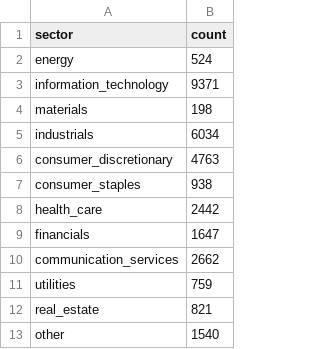
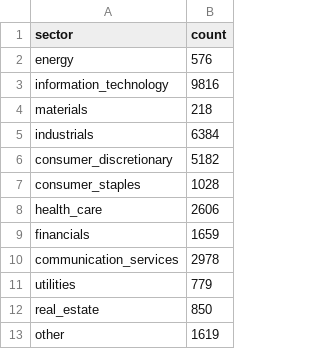
Before and after one commit to JDL05/thesis-spatial-seed-syndication, a CSV file: data/visualization/sector_counts.csv, drawn as a sheet.

```diff
--- a/data/visualization/sector_counts.csv
+++ b/data/visualization/sector_counts.csv
@@ -1,13 +1,13 @@
 sector,count
-energy,524
-information_technology,9371
-materials,198
-industrials,6034
-consumer_discretionary,4763
-consumer_staples,938
-health_care,2442
-financials,1647
-communication_services,2662
-utilities,759
-real_estate,821
-other,1540
+energy,576
+information_technology,9816
+materials,218
+industrials,6384
+consumer_discretionary,5182
+consumer_staples,1028
+health_care,2606
+financials,1659
+communication_services,2978
+utilities,779
+real_estate,850
+other,1619
```
Also changed, not shown: data/visualization/country_counts.csv, data/visualization/feature_overview.csv, 5 other files.
